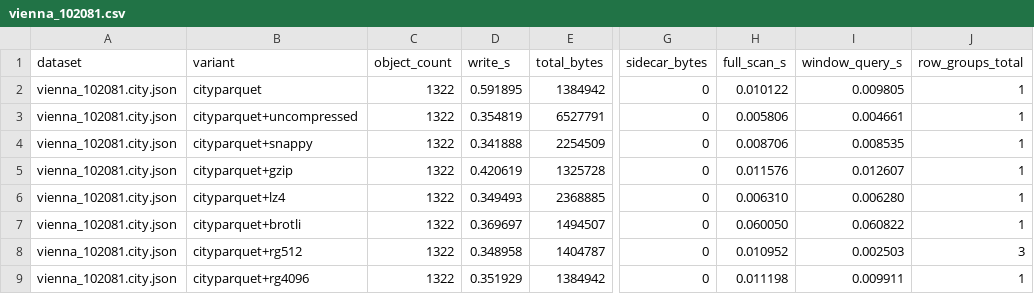
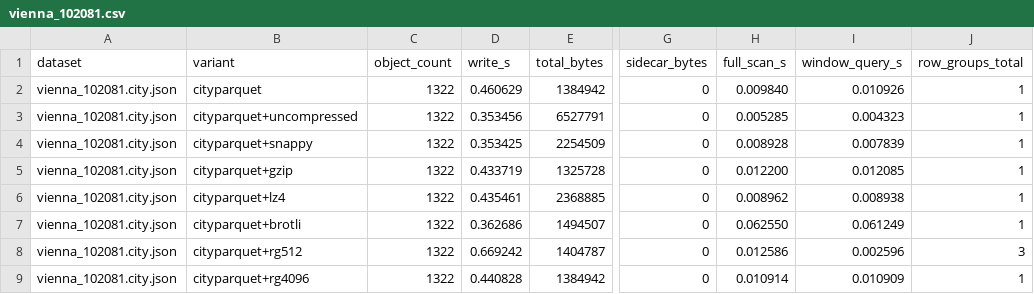
Before and after one commit to cityjson/cityparquet, a CSV file: benchmark/formats/compression_results/vienna_102081.csv, drawn as a sheet; only a part is shown, gaps mark what is left out; the diff names each change by its address in the sheet, - before the commit and + after, or states it on an @@ line.

```diff
--- a/benchmark/formats/compression_results/vienna_102081.csv
+++ b/benchmark/formats/compression_results/vienna_102081.csv
-D2 (write_s): 0.591895
+D2 (write_s): 0.460629
-H2 (full_scan_s): 0.010122
+H2 (full_scan_s): 0.009840
-I2 (window_query_s): 0.009805
+I2 (window_query_s): 0.010926
-D3 (write_s): 0.354819
+D3 (write_s): 0.353456
-H3 (full_scan_s): 0.005806
+H3 (full_scan_s): 0.005285
-I3 (window_query_s): 0.004661
+I3 (window_query_s): 0.004323
-D4 (write_s): 0.341888
+D4 (write_s): 0.353425
-H4 (full_scan_s): 0.008706
+H4 (full_scan_s): 0.008928
-I4 (window_query_s): 0.008535
+I4 (window_query_s): 0.007839
-D5 (write_s): 0.420619
+D5 (write_s): 0.433719
-H5 (full_scan_s): 0.011576
+H5 (full_scan_s): 0.012200
-I5 (window_query_s): 0.012607
+I5 (window_query_s): 0.012085
-D6 (write_s): 0.349493
+D6 (write_s): 0.435461
-H6 (full_scan_s): 0.006310
+H6 (full_scan_s): 0.008962
-I6 (window_query_s): 0.006280
+I6 (window_query_s): 0.008938
-D7 (write_s): 0.369697
+D7 (write_s): 0.362686
-H7 (full_scan_s): 0.060050
+H7 (full_scan_s): 0.062550
-I7 (window_query_s): 0.060822
+I7 (window_query_s): 0.061249
-D8 (write_s): 0.348958
+D8 (write_s): 0.669242
-H8 (full_scan_s): 0.010952
+H8 (full_scan_s): 0.012586
-I8 (window_query_s): 0.002503
+I8 (window_query_s): 0.002596
-D9 (write_s): 0.351929
+D9 (write_s): 0.440828
-H9 (full_scan_s): 0.011198
+H9 (full_scan_s): 0.010914
-I9 (window_query_s): 0.009911
+I9 (window_query_s): 0.010909
```
Also changed, not shown: benchmark/formats/compression_results/3dbag_9-284-556.csv, benchmark/formats/compression_results/ingolstadt.csv, 3 other files.
